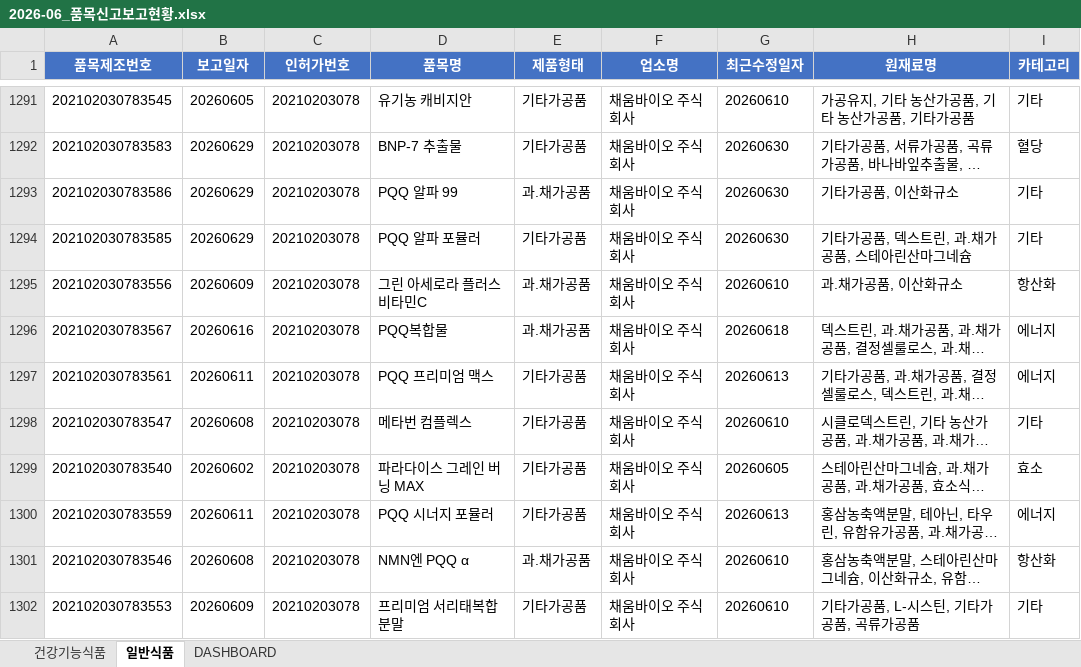
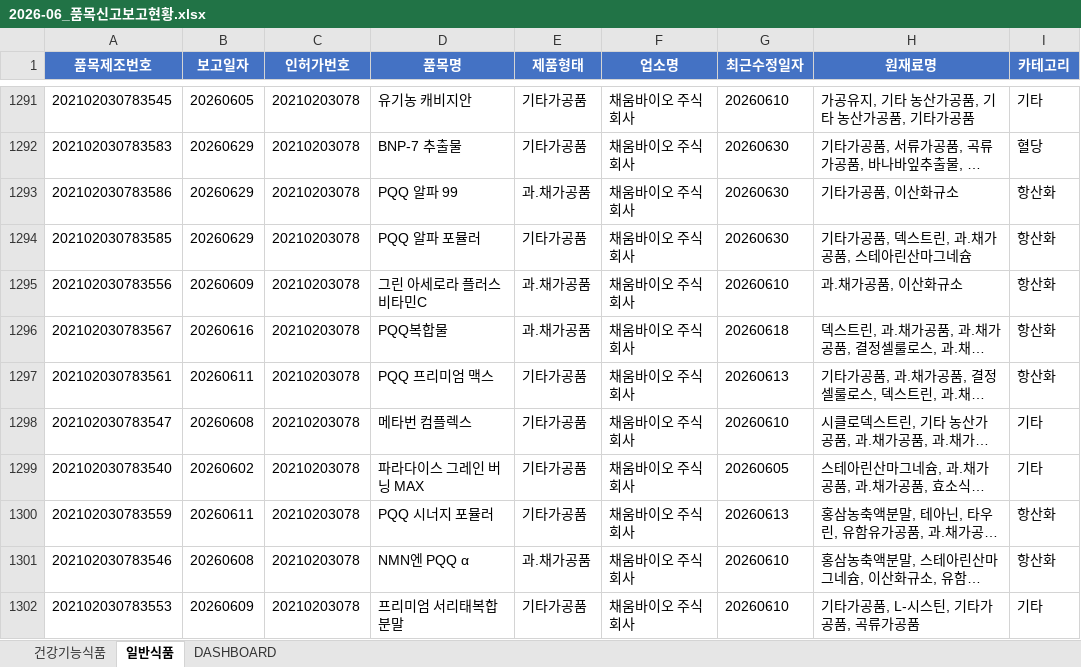
Before and after one commit to primexx98-sudo/food-product-status, an Excel workbook: output/2026-06_품목신고보고현황.xlsx, sheet 일반식품, drawn as a sheet; only a part is shown, gaps mark what is left out; long unchanged cells end in …; values as stored, in another font and other column widths than the file's, no borders; the diff covers the shown part only; the diff names each change by its address in the sheet, - before the commit and + after, or states it on an @@ line.

```diff
--- a/output/2026-06_품목신고보고현황.xlsx (sheet 일반식품)
+++ b/output/2026-06_품목신고보고현황.xlsx (sheet 일반식품)
-I1293:I1294 (카테고리): 기타
+I1293:I1294 (카테고리): 항산화
-I1296:I1297 (카테고리): 에너지
+I1296:I1297 (카테고리): 항산화
-I1299 (카테고리): 효소
+I1299 (카테고리): 기타
-I1300 (카테고리): 에너지
+I1300 (카테고리): 항산화
```
Also changed, not shown: 106 edited cells elsewhere in this sheet, sheet DASHBOARD, output/2026-07_품목신고보고현황.xlsx, 7 other files.
